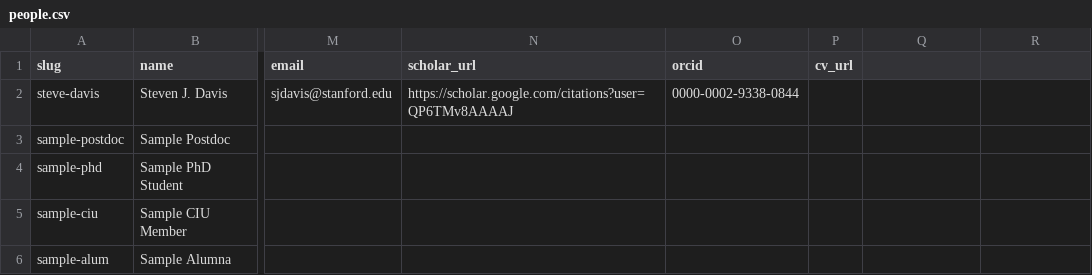
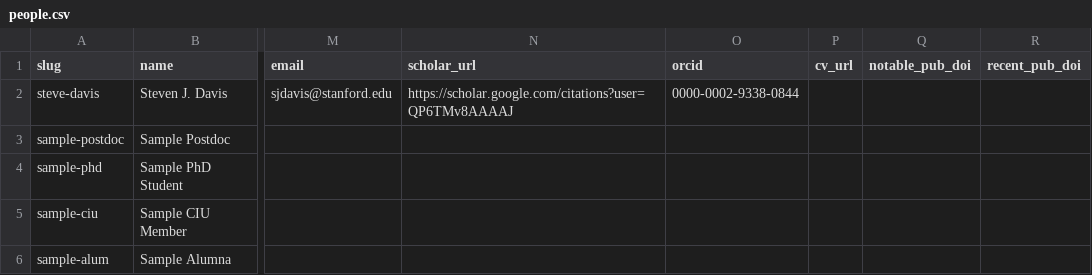
Before and after one commit to Sustainable-Solutions-Lab/SustainableSolutions, a CSV file: templates/people.csv, drawn as a sheet; only a part is shown, gaps mark what is left out; the diff names each change by its address in the sheet, - before the commit and + after, or states it on an @@ line.

```diff
--- a/templates/people.csv
+++ b/templates/people.csv
-Q1: (empty)
+Q1: notable_pub_doi
-R1: (empty)
+R1: recent_pub_doi
```
Also changed, not shown: 3 other files.
